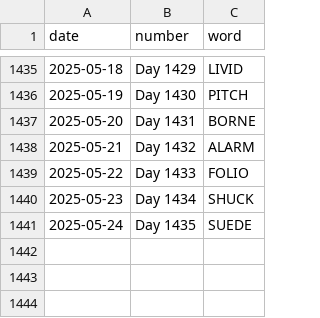
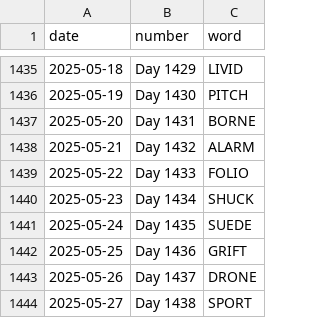
Before and after one commit to JacobLeeBrown/HackerRanks_Python, a CSV file: forfun/wordle/used_words.csv, drawn as a sheet; only a part is shown, gaps mark what is left out.

Commit message:
Another day, another Wordle

```diff
--- a/forfun/wordle/used_words.csv
+++ b/forfun/wordle/used_words.csv
@@ -1441 +1441,4 @@ date,number,word
 2025-05-24,Day 1435,SUEDE
+2025-05-25,Day 1436,GRIFT
+2025-05-26,Day 1437,DRONE
+2025-05-27,Day 1438,SPORT
```
